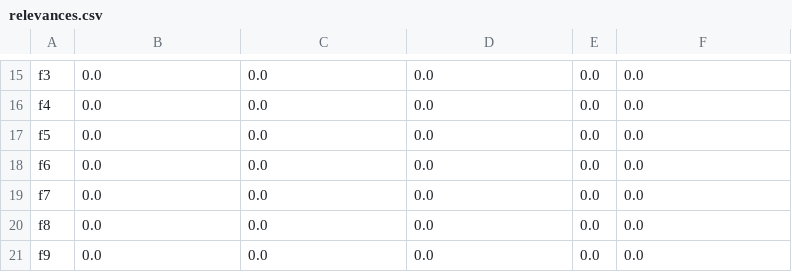
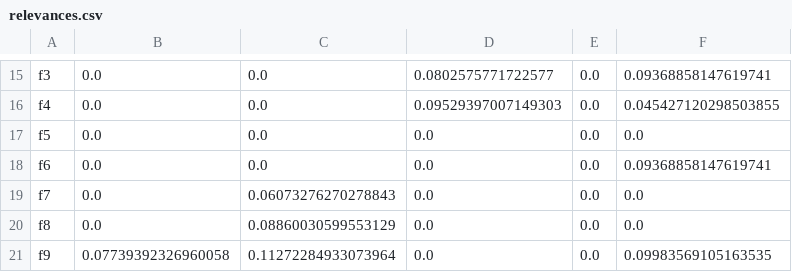
Before and after one commit to SebastianRehfeldt/missing-value-aware-feature-selection, a CSV file: experiments/ranking_evaluation/synthetic/EXP_mixed_3-3_comp/relevances.csv, drawn as a sheet; only a part is shown, gaps mark what is left out; the diff covers the shown part only; the diff names each change by its address in the sheet, - before the commit and + after, or states it on an @@ line.

```diff
--- a/experiments/ranking_evaluation/synthetic/EXP_mixed_3-3_comp/relevances.csv
+++ b/experiments/ranking_evaluation/synthetic/EXP_mixed_3-3_comp/relevances.csv
-D15: 0.0
+D15: 0.0802575771722577
-F15: 0.0
+F15: 0.09368858147619741
-D16: 0.0
+D16: 0.09529397007149303
-F16: 0.0
+F16: 0.045427120298503855
-F18: 0.0
+F18: 0.09368858147619741
-C19: 0.0
+C19: 0.06073276270278843
-C20: 0.0
+C20: 0.08860030599553129
-B21: 0.0
+B21: 0.07739392326960058
-C21: 0.0
+C21: 0.11272284933073964
-F21: 0.0
+F21: 0.09983569105163535
```
Also changed, not shown: 32 edited cells elsewhere in this file, experiments/ranking_evaluation/synthetic/EXP_mixed_3-3_comp/AUC/aucs.csv, 50 other files.
